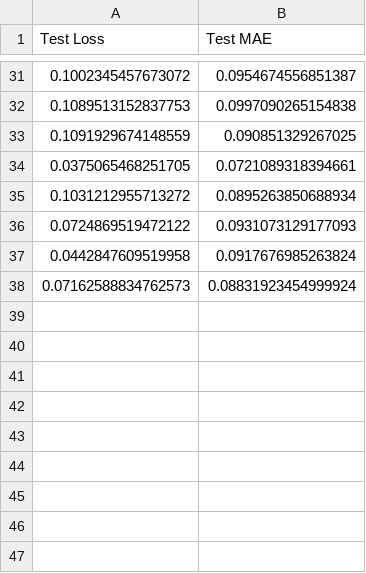
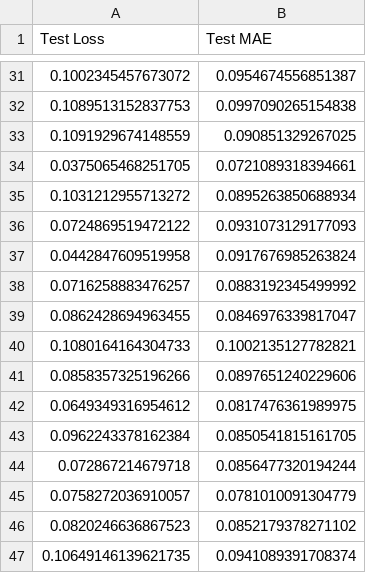
Before and after one commit to cormacduffy25/FYP, a CSV file: model_performance.csv, drawn as a sheet; only a part is shown, gaps mark what is left out; removed rows and columns are numbered as before the commit, all else as after; the diff names each change by its address in the sheet, - before the commit and + after, or states it on an @@ line.

```diff
--- a/model_performance.csv
+++ b/model_performance.csv
-row 38: 0.07162588834762573 | 0.08831923454999924
+row 38: 0.0716258883476257 | 0.0883192345499992
+row 39: 0.0862428694963455 | 0.0846976339817047
+row 40: 0.1080164164304733 | 0.1002135127782821
+row 41: 0.0858357325196266 | 0.0897651240229606
+row 42: 0.0649349316954612 | 0.0817476361989975
+row 43: 0.0962243378162384 | 0.0850541815161705
+row 44: 0.072867214679718 | 0.0856477320194244
+row 45: 0.0758272036910057 | 0.0781010091304779
+row 46: 0.0820246636867523 | 0.0852179378271102
+row 47: 0.10649146139621735 | 0.0941089391708374
```
Also changed, not shown: 3 other files.
